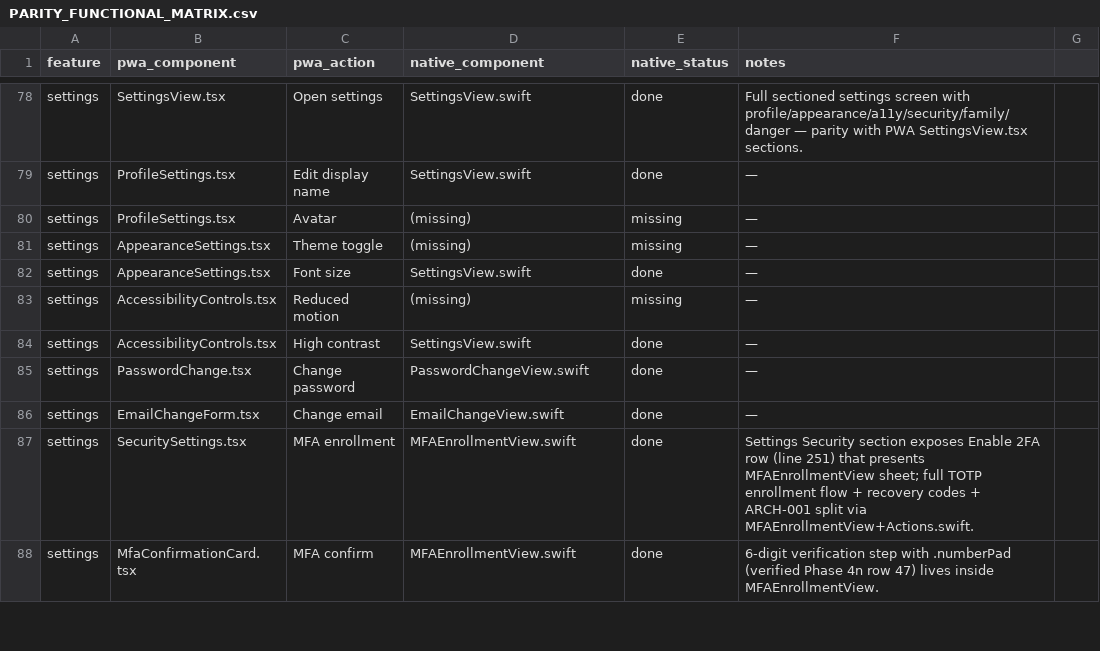
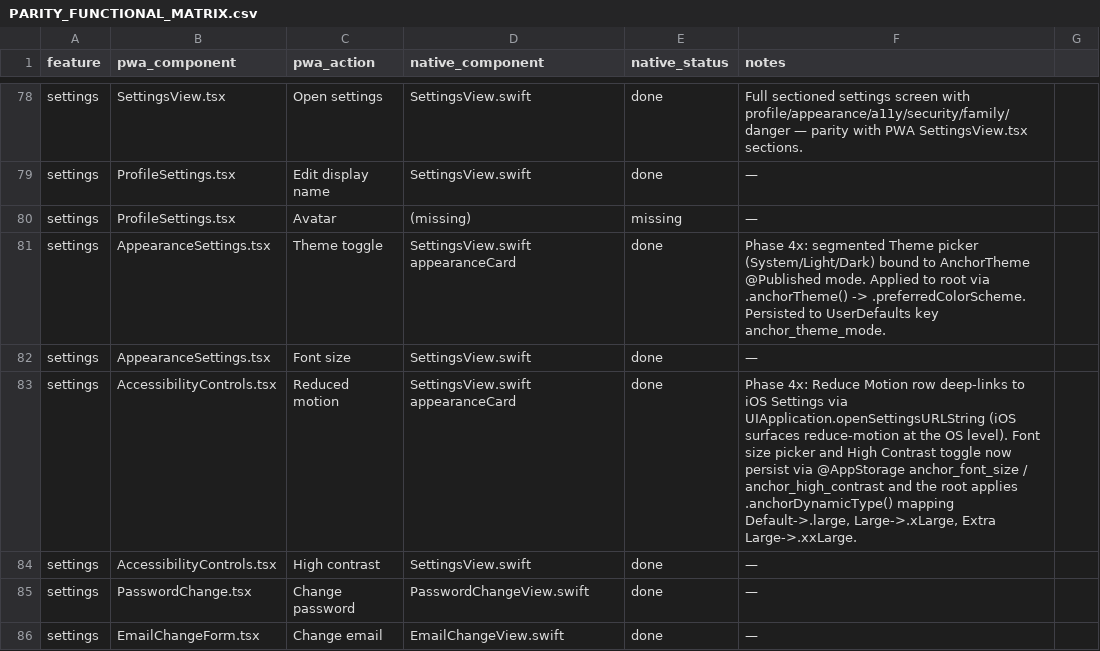
Before and after one commit to Adedamola-Aina/AnchorOS, a CSV file: docs/PARITY_FUNCTIONAL_MATRIX.csv, drawn as a sheet; only a part is shown, gaps mark what is left out; the shorter side is filled out with more unchanged rows.

Commit message:
feat(ios): fIN-028 parity phase 4x — theme picker + dynamic type + reduce-motion link
Closes functional-matrix rows AppearanceSettings (Theme toggle) and AccessibilityControls (Reduced motion).

1. AnchorTheme converted from @AppStorage-inside-class (non-Observable) to @Published + didSet mirror into UserDefaults, so SwiftUI re-evaluates .preferredColorScheme on change. AnchorTheme now injected into RootTabView and .anchorTheme() applied.

2. SettingsView.appearanceCard gains segmented Theme picker (System / Light / Dark) bound to theme.mode, plus a Reduce Motion row that deep-links to iOS Settings via UIApplication.openSettingsURLString — iOS surfaces reduce-motion at the OS level, so the PWA-level gate is replaced by the platform switch (verified in 4w to propagate to every modifier).

3. fontSize + highContrast promoted from @State to @AppStorage (anchor_font_size / anchor_high_contrast). New AnchorDynamicTypeModifier reads anchor_font_size and applies .dynamicTypeSize at the root (Default->large, Large->xLarge, Extra Large->xxLarge).

Matrix flipped for both rows with provenance.

```diff
--- a/docs/PARITY_FUNCTIONAL_MATRIX.csv
+++ b/docs/PARITY_FUNCTIONAL_MATRIX.csv
@@ -80,5 +80,5 @@ settings,ProfileSettings.tsx,Edit display name,SettingsView.swift,done,—
 settings,ProfileSettings.tsx,Avatar,(missing),missing,—
-settings,AppearanceSettings.tsx,Theme toggle,(missing),missing,—
+settings,AppearanceSettings.tsx,Theme toggle,SettingsView.swift appearanceCard,done,Phase 4x: segmented Theme picker (System/Light/Dark) bound to AnchorTheme @Published mode. Applied to root via .anchorTheme() -> .preferredColorScheme. Persisted to UserDefaults key anchor_theme_mode.
 settings,AppearanceSettings.tsx,Font size,SettingsView.swift,done,—
-settings,AccessibilityControls.tsx,Reduced motion,(missing),missing,—
+settings,AccessibilityControls.tsx,Reduced motion,SettingsView.swift appearanceCard,done,"Phase 4x: Reduce Motion row deep-links to iOS Settings via UIApplication.openSettingsURLString (iOS surfaces reduce-motion at the OS level). Font size picker and High Contrast toggle now persist via @AppStorage anchor_font_size / anchor_high_contrast and the root applies .anchorDynamicType() mapping Default->.large, Large->.xLarge, Extra Large->.xxLarge."
 settings,AccessibilityControls.tsx,High contrast,SettingsView.swift,done,—
```
Also changed, not shown: 3 other files.
